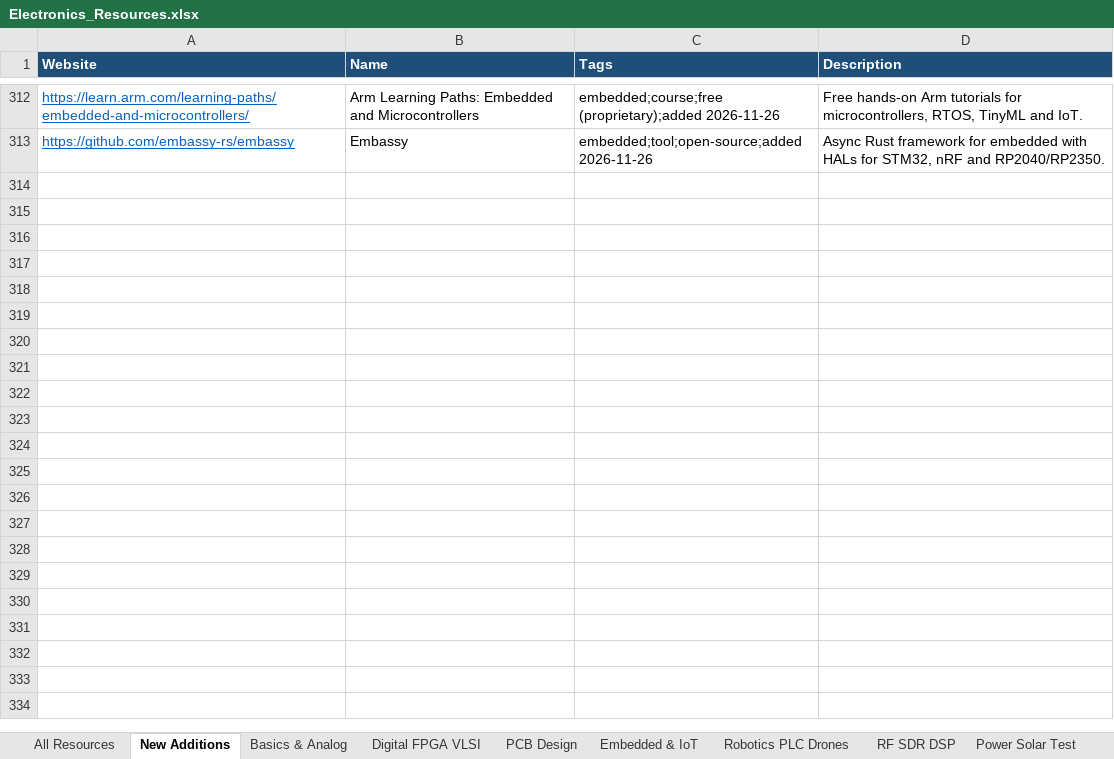
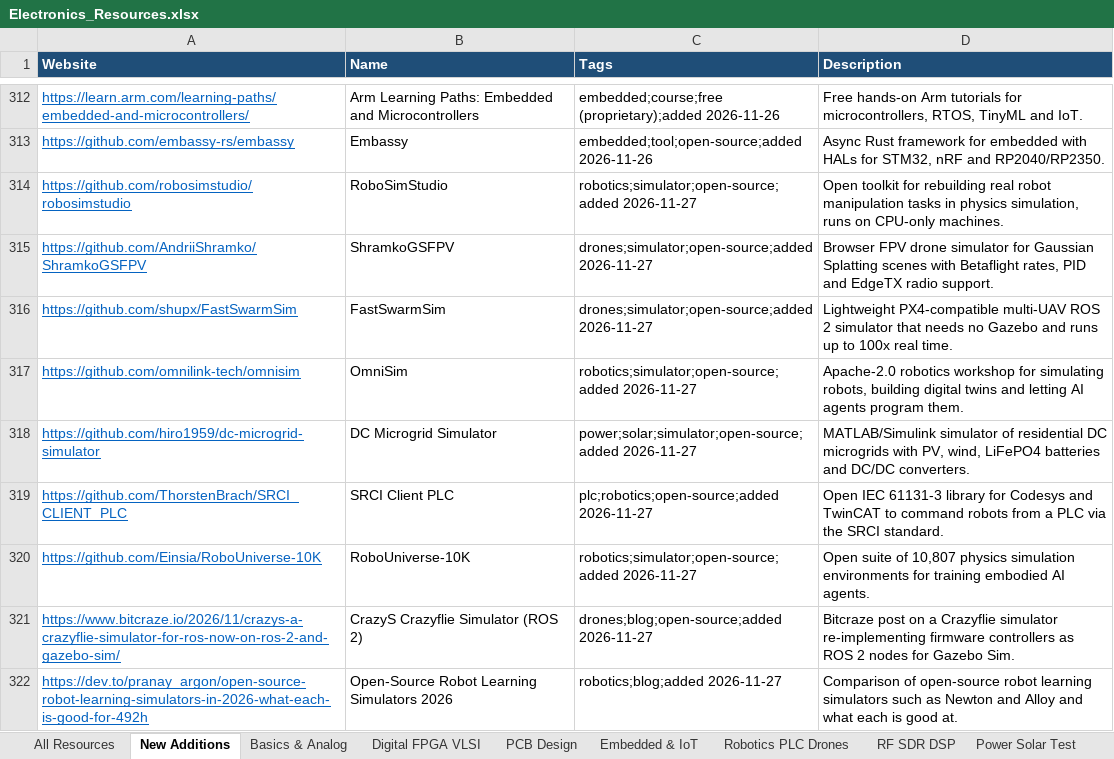
Before and after one commit to manepalliteja37/awesome-free-electronics, an Excel workbook: data/Electronics_Resources.xlsx, sheet New Additions, drawn as a sheet; only a part is shown, gaps mark what is left out; values as stored, in another font and other column widths than the file's, no borders; the diff names each change by its address in the sheet, - before the commit and + after, or states it on an @@ line.

```diff
--- a/data/Electronics_Resources.xlsx (sheet New Additions)
+++ b/data/Electronics_Resources.xlsx (sheet New Additions)
+row 314: https://github.com/robosimstudio/robosimstudio | RoboSimStudio | robotics;simulator;open-source;added 2026-11-27 | Open toolkit for rebuilding real robot manipulation tasks in physics simulation, runs on CPU-only machines.
+row 315: https://github.com/AndriiShramko/ShramkoGSFPV | ShramkoGSFPV | drones;simulator;open-source;added 2026-11-27 | Browser FPV drone simulator for Gaussian Splatting scenes with Betaflight rates, PID and EdgeTX radio support.
+row 316: https://github.com/shupx/FastSwarmSim | FastSwarmSim | drones;simulator;open-source;added 2026-11-27 | Lightweight PX4-compatible multi-UAV ROS 2 simulator that needs no Gazebo and runs up to 100x real time.
+row 317: https://github.com/omnilink-tech/omnisim | OmniSim | robotics;simulator;open-source;added 2026-11-27 | Apache-2.0 robotics workshop for simulating robots, building digital twins and letting AI agents program them.
+row 318: https://github.com/hiro1959/dc-microgrid-simulator | DC Microgrid Simulator | power;solar;simulator;open-source;added 2026-11-27 | MATLAB/Simulink simulator of residential DC microgrids with PV, wind, LiFePO4 batteries and DC/DC converters.
+row 319: https://github.com/ThorstenBrach/SRCI_CLIENT_PLC | SRCI Client PLC | plc;robotics;open-source;added 2026-11-27 | Open IEC 61131-3 library for Codesys and TwinCAT to command robots from a PLC via the SRCI standard.
+row 320: https://github.com/Einsia/RoboUniverse-10K | RoboUniverse-10K | robotics;simulator;open-source;added 2026-11-27 | Open suite of 10,807 physics simulation environments for training embodied AI agents.
+row 321: https://www.bitcraze.io/2026/11/crazys-a-crazyflie-simulator-for-ros-now-on-ros-2-and-gazebo-sim/ | CrazyS Crazyflie Simulator (ROS 2) | drones;blog;open-source;added 2026-11-27 | Bitcraze post on a Crazyflie simulator re-implementing firmware controllers as ROS 2 nodes for Gazebo Sim.
+row 322: https://dev.to/pranay_argon/open-source-robot-learning-simulators-in-2026-what-each-is-good-for-492h | Open-Source Robot Learning Simulators 2026 | robotics;blog;added 2026-11-27 | Comparison of open-source robot learning simulators such as Newton and Alloy and what each is good at.
```
Also changed, not shown: sheet All Resources, 4 other files.
